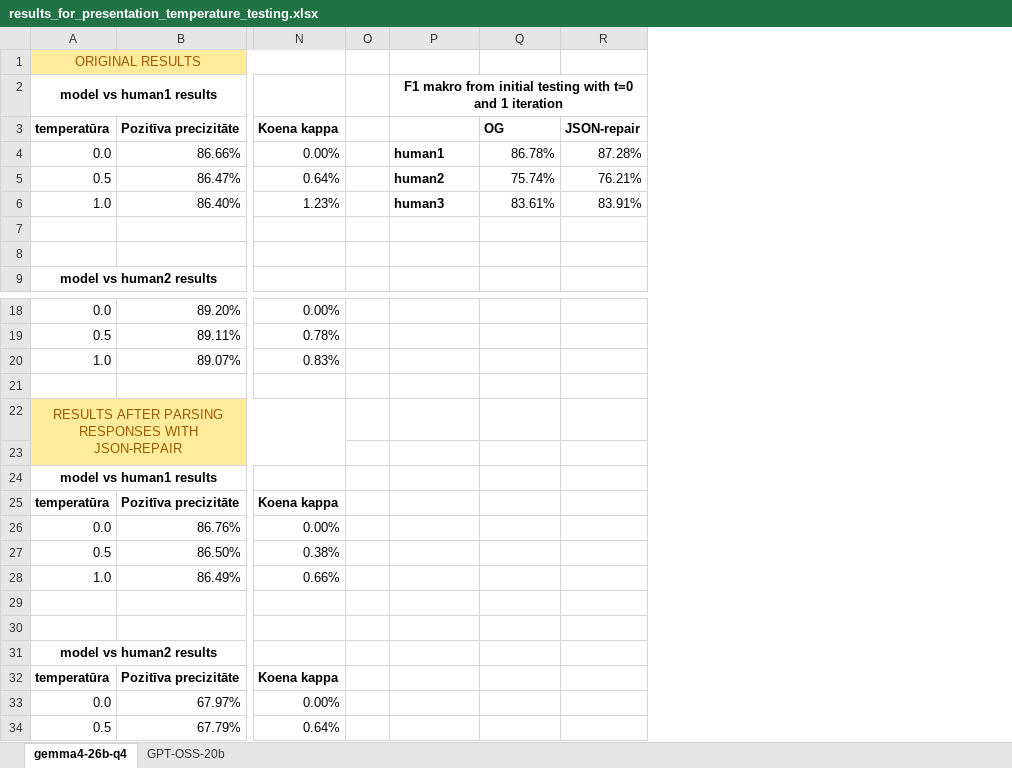
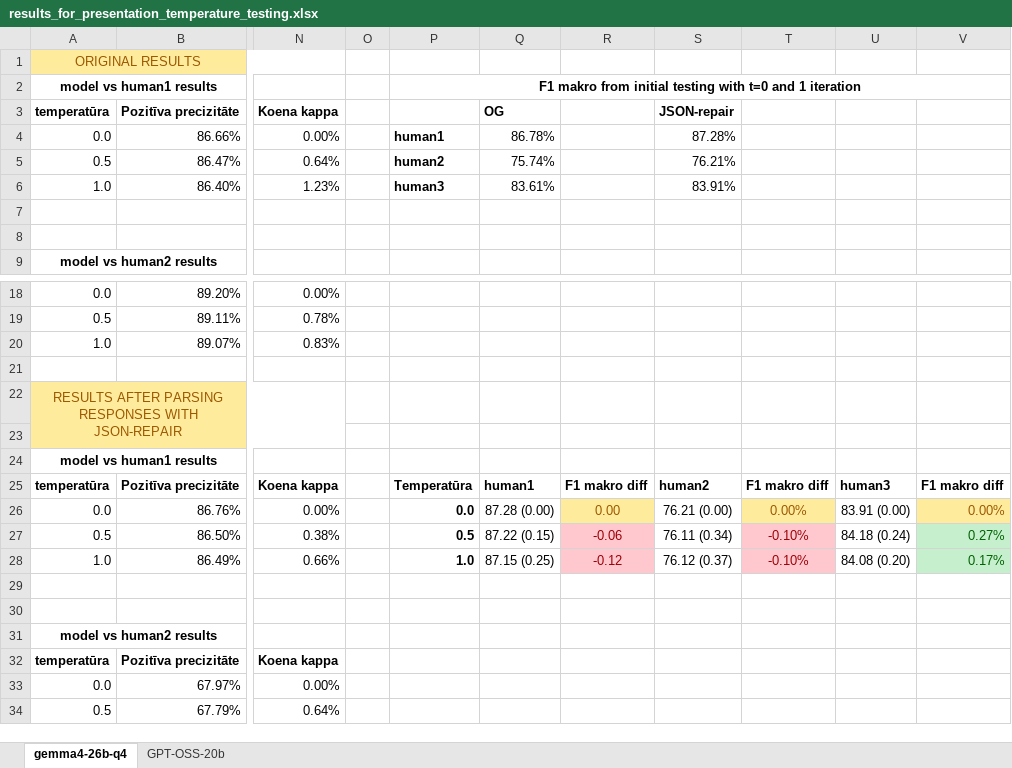
Before and after one commit to TheHappyLemon/Using-LLM-for-automated-feedback-generation-on-a-bachelor-thesis, an Excel workbook: src/results/llm/temperature_testing_01/results_for_presentation_temperature_testing.xlsx, sheet gemma4-26b-q4, drawn as a sheet; only a part is shown, gaps mark what is left out; values as stored, in another font and other column widths than the file's, no borders; conditional formats not drawn; addresses are those after the commit; the diff names each change by its address in the sheet, - before the commit and + after, or states it on an @@ line.

```diff
--- a/src/results/llm/temperature_testing_01/results_for_presentation_temperature_testing.xlsx (sheet gemma4-26b-q4)
+++ b/src/results/llm/temperature_testing_01/results_for_presentation_temperature_testing.xlsx (sheet gemma4-26b-q4)
+column R, rows 25-28: F1 makro diff | 0.00 | -0.06 | -0.12
+column T, rows 25-28: F1 makro diff | 0.00% | -0.10% | -0.10%
+column U, rows 25-28: human3 | 83.91 (0.00) | 84.18 (0.24) | 84.08 (0.20)
+column V, rows 25-28: F1 makro diff | 0.00% | 0.27% | 0.17%
-P25: (empty)
+P25: Temperatūra
-Q25: (empty)
+Q25: human1
-S25: (empty)
+S25: human2
-P26: (empty)
+P26: 0.0
-Q26: (empty)
+Q26: 87.28 (0.00)
-S26: (empty)
+S26: 76.21 (0.00)
-P27: (empty)
+P27: 0.5
-Q27: (empty)
+Q27: 87.22 (0.15)
-S27: (empty)
+S27: 76.11 (0.34)
-P28: (empty)
+P28: 1.0
-Q28: (empty)
+Q28: 87.15 (0.25)
-S28: (empty)
+S28: 76.12 (0.37)
```
Also changed, not shown: formulas that keep their value, src/results/llm/initial_testing_01/results_for_presentation_initial_testing.xlsx, src/results/llm/results_for_presentation_few-shot.xlsx, 2 other files.
